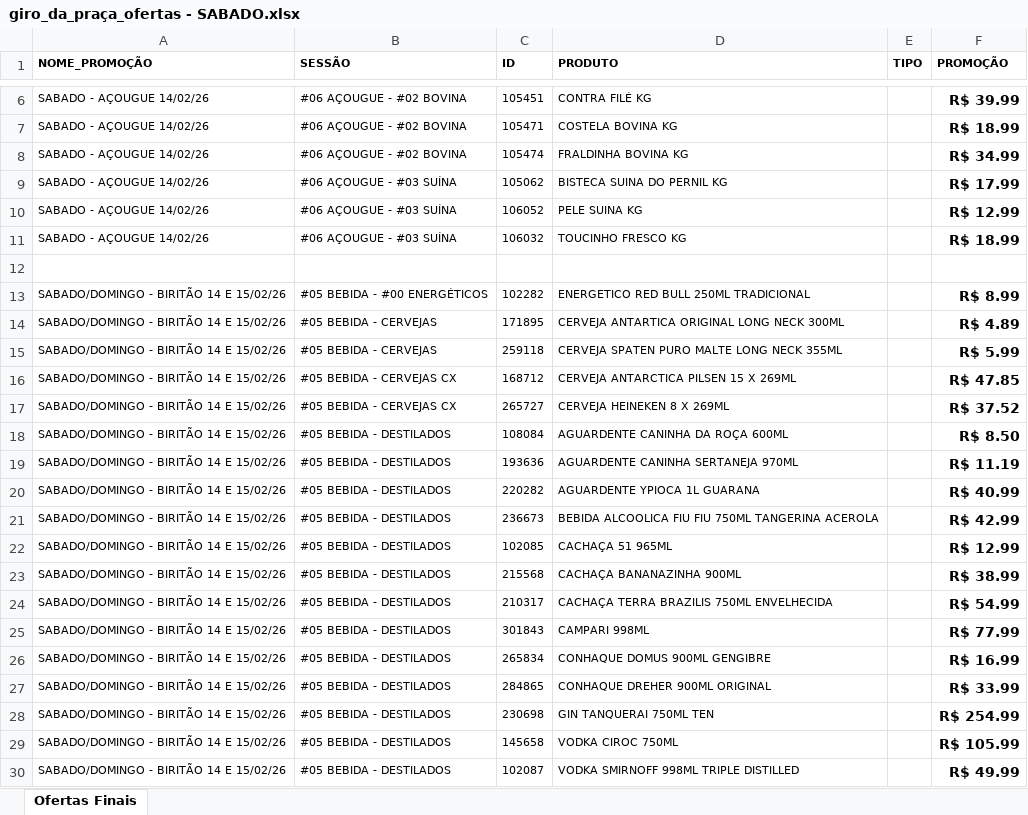
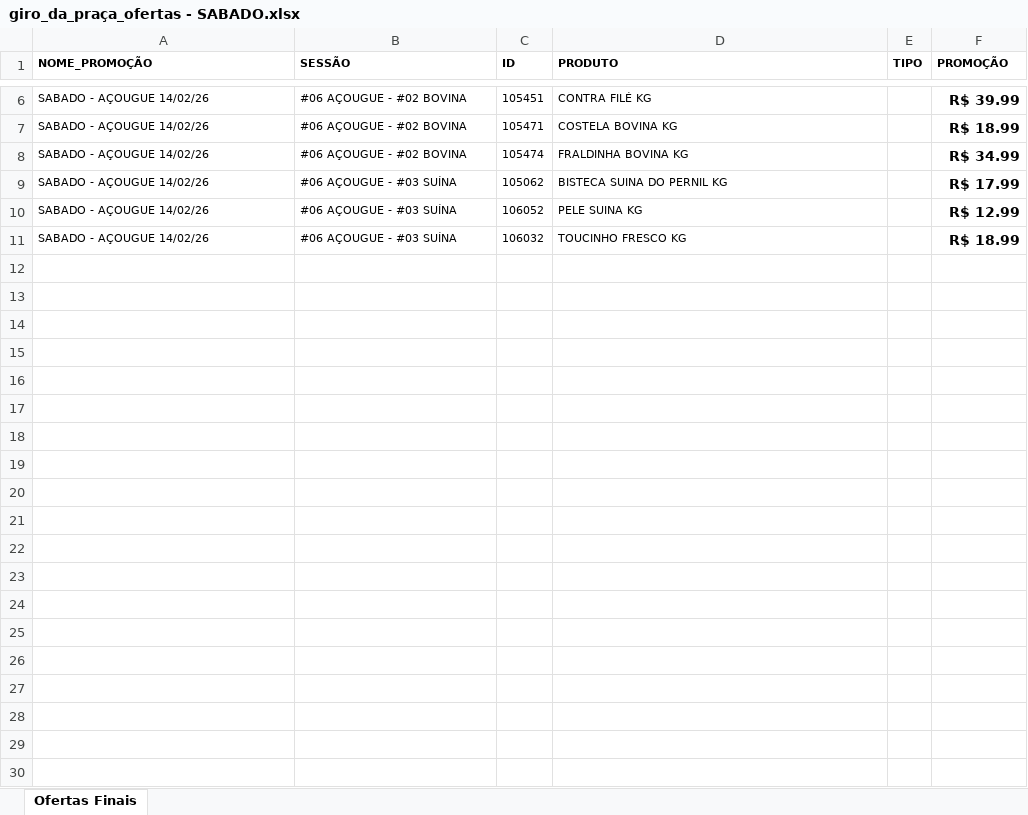
Before and after one commit to geisson/automacao_giro_ofertas, an Excel workbook: giro_da_praça_ofertas - SABADO.xlsx, sheet Ofertas Finais, drawn as a sheet; only a part is shown, gaps mark what is left out; values as stored, in another font and other column widths than the file's, no borders; the diff covers the shown part only; the diff names each change by its address in the sheet, - before the commit and + after, or states it on an @@ line.

```diff
--- a/giro_da_praça_ofertas - SABADO.xlsx (sheet Ofertas Finais)
+++ b/giro_da_praça_ofertas - SABADO.xlsx (sheet Ofertas Finais)
-row 12: (empty)
-row 13: SABADO/DOMINGO - BIRITÃO 14 E 15/02/26 | #05 BEBIDA - #00 ENERGÉTICOS | 102282 | ENERGETICO RED BULL 250ML TRADICIONAL |  | R$ 8.99
-row 14: SABADO/DOMINGO - BIRITÃO 14 E 15/02/26 | #05 BEBIDA - CERVEJAS | 171895 | CERVEJA ANTARTICA ORIGINAL LONG NECK 300ML |  | R$ 4.89
-row 15: SABADO/DOMINGO - BIRITÃO 14 E 15/02/26 | #05 BEBIDA - CERVEJAS | 259118 | CERVEJA SPATEN PURO MALTE LONG NECK 355ML |  | R$ 5.99
-row 16: SABADO/DOMINGO - BIRITÃO 14 E 15/02/26 | #05 BEBIDA - CERVEJAS CX | 168712 | CERVEJA ANTARCTICA PILSEN 15 X 269ML |  | R$ 47.85
-row 17: SABADO/DOMINGO - BIRITÃO 14 E 15/02/26 | #05 BEBIDA - CERVEJAS CX | 265727 | CERVEJA HEINEKEN 8 X 269ML |  | R$ 37.52
-row 18: SABADO/DOMINGO - BIRITÃO 14 E 15/02/26 | #05 BEBIDA - DESTILADOS | 108084 | AGUARDENTE CANINHA DA ROÇA 600ML |  | R$ 8.50
-row 19: SABADO/DOMINGO - BIRITÃO 14 E 15/02/26 | #05 BEBIDA - DESTILADOS | 193636 | AGUARDENTE CANINHA SERTANEJA 970ML |  | R$ 11.19
-row 20: SABADO/DOMINGO - BIRITÃO 14 E 15/02/26 | #05 BEBIDA - DESTILADOS | 220282 | AGUARDENTE YPIOCA 1L GUARANA |  | R$ 40.99
-row 21: SABADO/DOMINGO - BIRITÃO 14 E 15/02/26 | #05 BEBIDA - DESTILADOS | 236673 | BEBIDA ALCOOLICA FIU FIU 750ML TANGERINA ACEROLA |  | R$ 42.99
-row 22: SABADO/DOMINGO - BIRITÃO 14 E 15/02/26 | #05 BEBIDA - DESTILADOS | 102085 | CACHAÇA 51 965ML |  | R$ 12.99
-row 23: SABADO/DOMINGO - BIRITÃO 14 E 15/02/26 | #05 BEBIDA - DESTILADOS | 215568 | CACHAÇA BANANAZINHA 900ML |  | R$ 38.99
-row 24: SABADO/DOMINGO - BIRITÃO 14 E 15/02/26 | #05 BEBIDA - DESTILADOS | 210317 | CACHAÇA TERRA BRAZILIS 750ML ENVELHECIDA |  | R$ 54.99
-row 25: SABADO/DOMINGO - BIRITÃO 14 E 15/02/26 | #05 BEBIDA - DESTILADOS | 301843 | CAMPARI 998ML |  | R$ 77.99
-row 26: SABADO/DOMINGO - BIRITÃO 14 E 15/02/26 | #05 BEBIDA - DESTILADOS | 265834 | CONHAQUE DOMUS 900ML GENGIBRE |  | R$ 16.99
-row 27: SABADO/DOMINGO - BIRITÃO 14 E 15/02/26 | #05 BEBIDA - DESTILADOS | 284865 | CONHAQUE DREHER 900ML ORIGINAL |  | R$ 33.99
-row 28: SABADO/DOMINGO - BIRITÃO 14 E 15/02/26 | #05 BEBIDA - DESTILADOS | 230698 | GIN TANQUERAI 750ML TEN |  | R$ 254.99
-row 29: SABADO/DOMINGO - BIRITÃO 14 E 15/02/26 | #05 BEBIDA - DESTILADOS | 145658 | VODKA CIROC 750ML |  | R$ 105.99
-row 30: SABADO/DOMINGO - BIRITÃO 14 E 15/02/26 | #05 BEBIDA - DESTILADOS | 102087 | VODKA SMIRNOFF 998ML TRIPLE DISTILLED |  | R$ 49.99
```
Also changed, not shown: 23 removed rows elsewhere in this sheet, produtos_cadastrados.xlsx, 10 other files.
